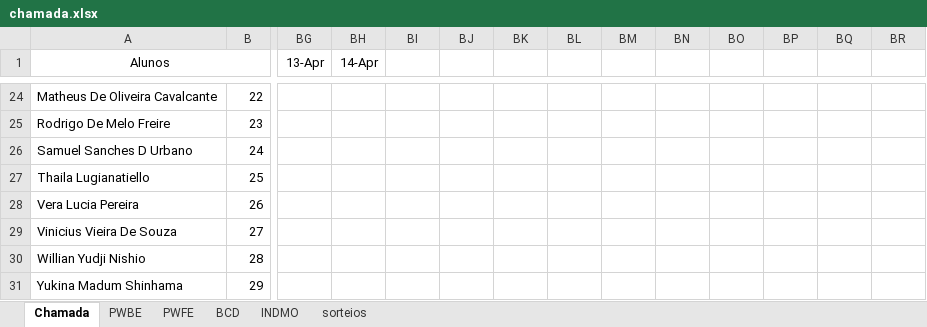
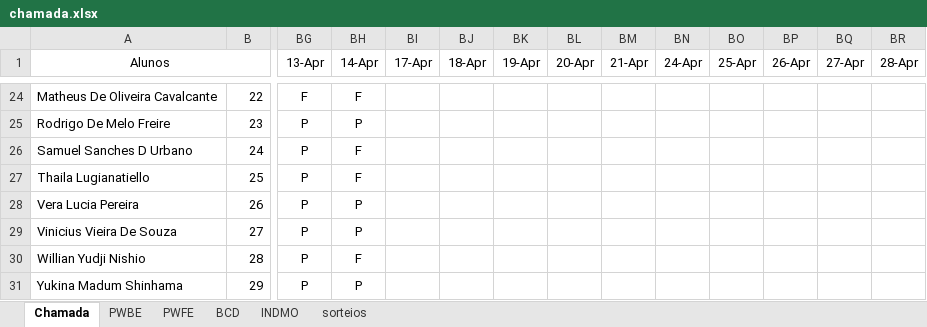
Before and after one commit to Kcioban/DSFork, an Excel workbook: 2des/chamada.xlsx, sheet Chamada, drawn as a sheet; only a part is shown, gaps mark what is left out; values as stored, in another font and other column widths than the file's, no borders; conditional formats not drawn; the diff covers the shown part only; the diff names each change by its address in the sheet, - before the commit and + after, or states it on an @@ line.

```diff
--- a/2des/chamada.xlsx (sheet Chamada)
+++ b/2des/chamada.xlsx (sheet Chamada)
-BI1: (empty)
+BI1: 17-Apr
-BJ1: (empty)
+BJ1: 18-Apr
-BK1: (empty)
+BK1: 19-Apr
-BL1: (empty)
+BL1: 20-Apr
-BM1: (empty)
+BM1: 21-Apr
-BN1: (empty)
+BN1: 24-Apr
-BO1: (empty)
+BO1: 25-Apr
-BP1: (empty)
+BP1: 26-Apr
-BQ1: (empty)
+BQ1: 27-Apr
-BR1: (empty)
+BR1: 28-Apr
-BG24 (13-Apr): (empty)
+BG24 (13-Apr): F
-BH24 (14-Apr): (empty)
+BH24 (14-Apr): F
-BG25:BG31 (13-Apr): (empty)
+BG25:BG31 (13-Apr): P
-BH25 (14-Apr): (empty)
+BH25 (14-Apr): P
-BH26:BH27 (14-Apr): (empty)
+BH26:BH27 (14-Apr): F
-BH28:BH29 (14-Apr): (empty)
+BH28:BH29 (14-Apr): P
-BH30 (14-Apr): (empty)
+BH30 (14-Apr): F
-BH31 (14-Apr): (empty)
+BH31 (14-Apr): P
```
Also changed, not shown: 48 edited cells elsewhere in this sheet, sheet sorteios, 1 other file.
